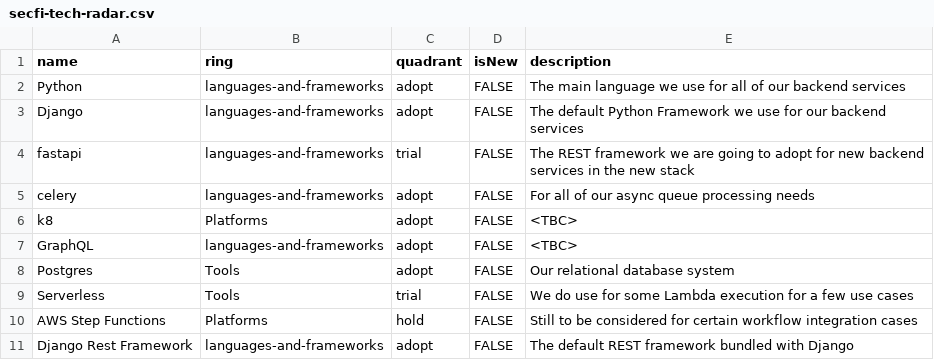
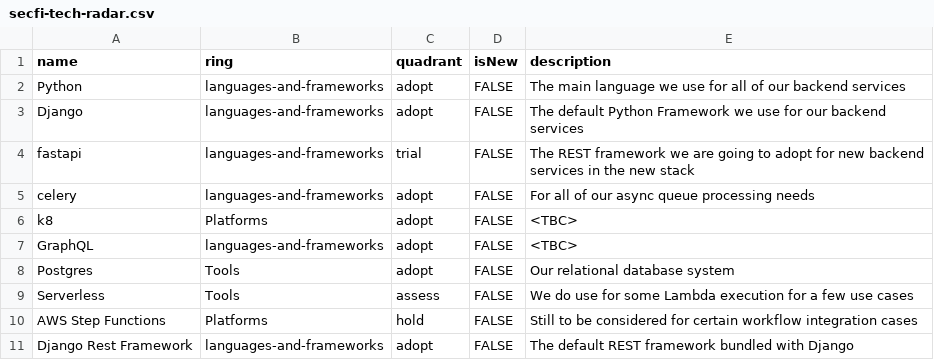
Before and after one commit to amadeuatsecfi/tech-radar, a CSV file: secfi-tech-radar.csv, drawn as a sheet.

Commit message:
Added an additional quadrant to have 4

```diff
--- a/secfi-tech-radar.csv
+++ b/secfi-tech-radar.csv
@@ -8,3 +8,3 @@ GraphQL,languages-and-frameworks,adopt,FALSE,<TBC>
 Postgres,Tools,adopt,FALSE,Our relational database system
-Serverless,Tools,trial,FALSE,We do use for some Lambda execution for a few use cases
+Serverless,Tools,assess,FALSE,We do use for some Lambda execution for a few use cases
 AWS Step Functions,Platforms,hold,FALSE,Still to be considered for certain workflow integration cases
```
